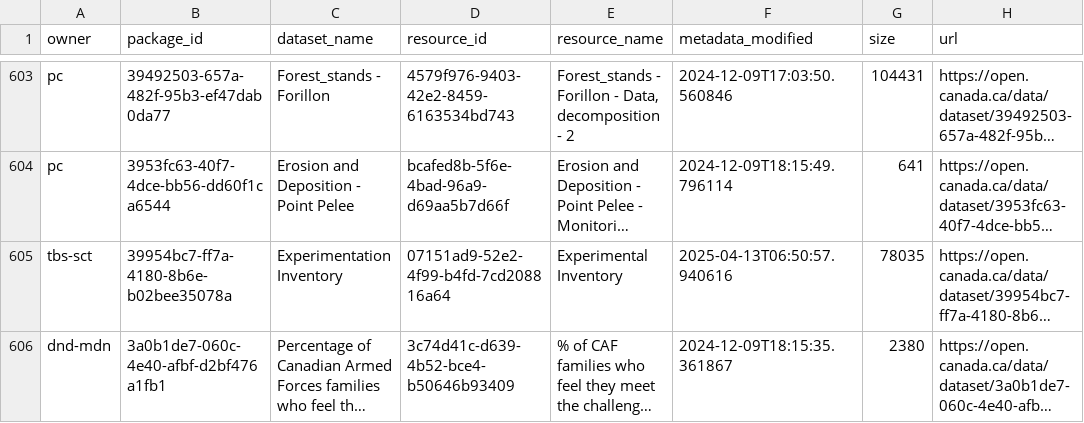
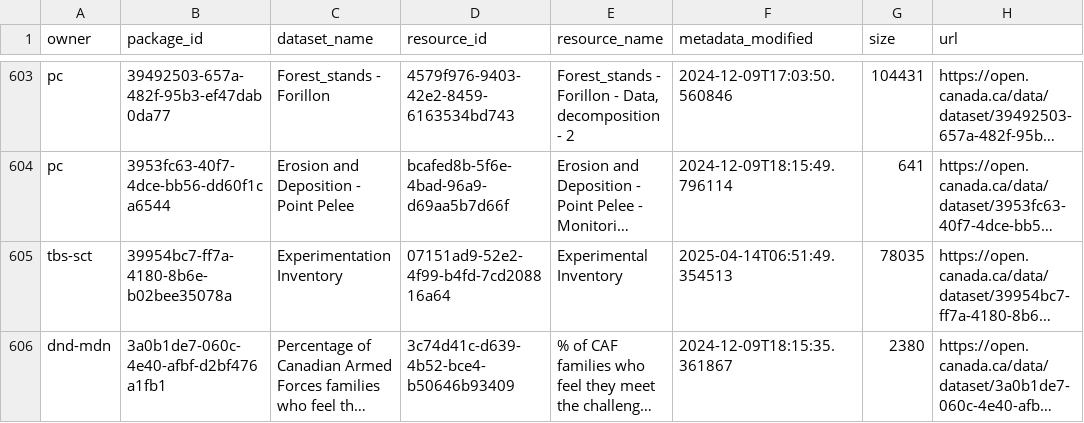
Before and after one commit to PatLittle/analytics-corporate-reporting, a CSV file: datastore_tracker/ds-resources.csv, drawn as a sheet; only a part is shown, gaps mark what is left out; long unchanged cells end in …; the diff covers the shown part only; the diff names each change by its address in the sheet, - before the commit and + after, or states it on an @@ line.

```diff
--- a/datastore_tracker/ds-resources.csv
+++ b/datastore_tracker/ds-resources.csv
-F605 (metadata_modified): 2025-04-13T06:50:57.940616
+F605 (metadata_modified): 2025-04-14T06:51:49.354513
```
Also changed, not shown: 55 edited cells elsewhere in this file, datastore_tracker/DS_num_tracker.csv, datastore_tracker/org_stats.csv.
